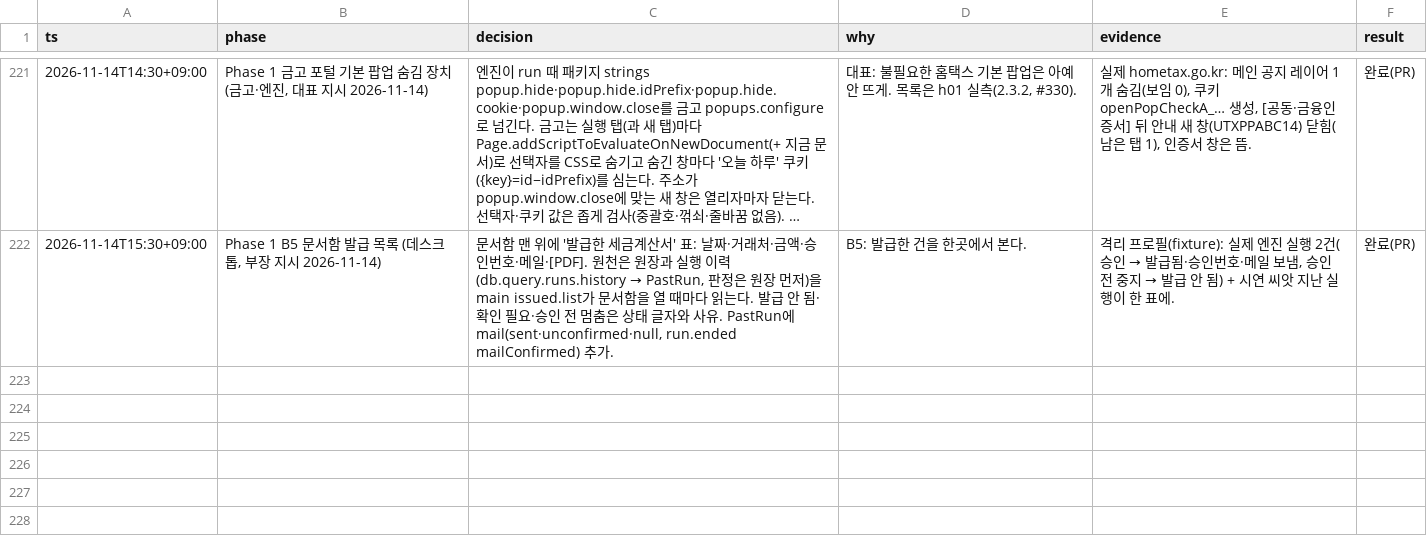
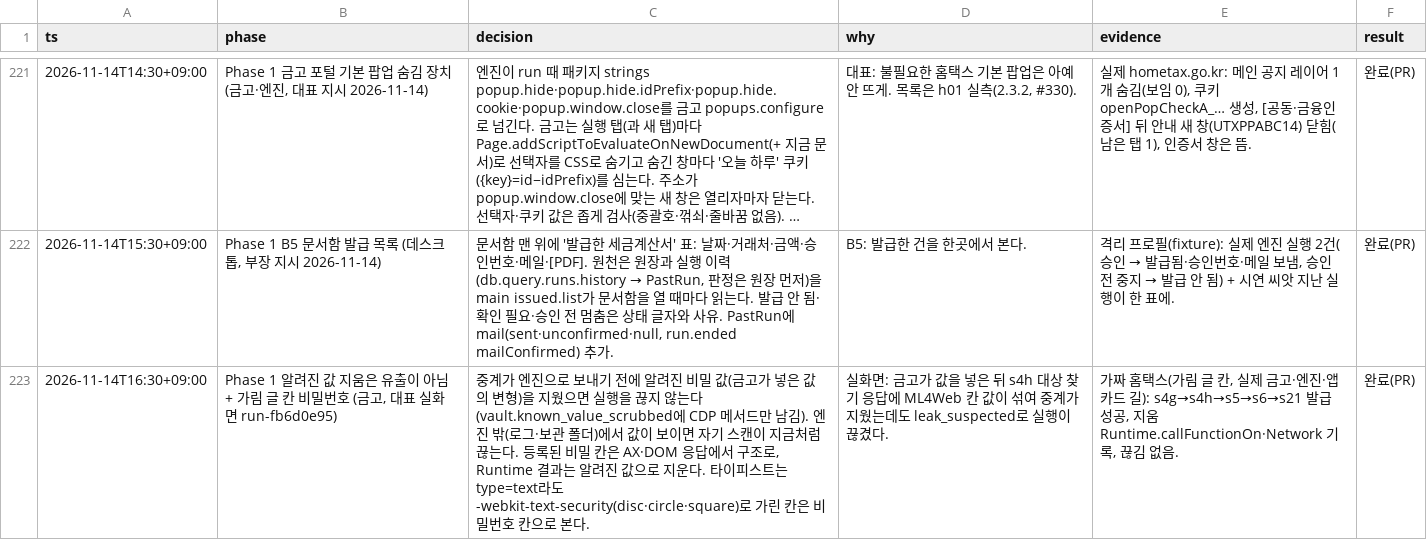
Before and after one commit to LAF-labs/tex, a TSV file: poc/reports/decisions.tsv, drawn as a sheet; only a part is shown, gaps mark what is left out; long unchanged cells end in ….

```diff
--- a/poc/reports/decisions.tsv
+++ b/poc/reports/decisions.tsv
@@ -222 +222,2 @@ ts	phase	decision	why	evidence	result
 2026-11-14T15:30+09:00	Phase 1 B5 문서함 발급 목록 (데스크톱, 부장 지시 2026-11-14)	문서함 맨 위에 '발급한 세금계산서' 표: 날짜·거래처·금액·승인번호·메일·[PDF]. 원천은 원장과 실행 이력(db.query.runs.history → PastRun, 판정은 원장 먼저)을 main issued.list가 문서함을 열 때마다 읽는다. 발급 안 됨·확인 필요·승인 전 멈춤은 상태 글자와 사유. PastRun에 mail(sent·unconfirmed·null, run.ended mailConfirmed) 추가.	B5: 발급한 건을 한곳에서 본다.	격리 프로필(fixture): 실제 엔진 실행 2건(승인 → 발급됨·승인번호·메일 보냄, 승인 전 중지 → 발급 안 됨) + 시연 씨앗 지난 실행이 한 표에.	완료(PR)
+2026-11-14T16:30+09:00	Phase 1 알려진 값 지움은 유출이 아님 + 가림 글 칸 비밀번호 (금고, 대표 실화면 run-fb6d0e95)	중계가 엔진으로 보내기 전에 알려진 비밀 값(금고가 넣은 값의 변형)을 지웠으면 실행을 끊지 않는다(vault.known_value_scrubbed에 CDP 메서드만 남김). 엔진 밖(로그·보관 폴더)에서 값이 보이면 자기 스캔이 지금처럼 끊는다. 등록된 비밀 칸은 AX·DOM 응답에서 구조로, Runtime 결과는 알려진 값으로 지운다. 타이피스트는 type=text라도 -webkit-text-security(disc·circle·square)로 가린 칸은 비밀번호 칸으로 본다.	실화면: 금고가 값을 넣은 뒤 s4h 대상 찾기 응답에 ML4Web 칸 값이 섞여 중계가 지웠는데도 leak_suspected로 실행이 끊겼다.	가짜 홈택스(가림 글 칸, 실제 금고·엔진·앱 카드 길): s4g→s4h→s5→s6→s21 발급 성공, 지움 Runtime.callFunctionOn·Network 기록, 끊김 없음.	완료(PR)
```
Also changed, not shown: 5 other files.
